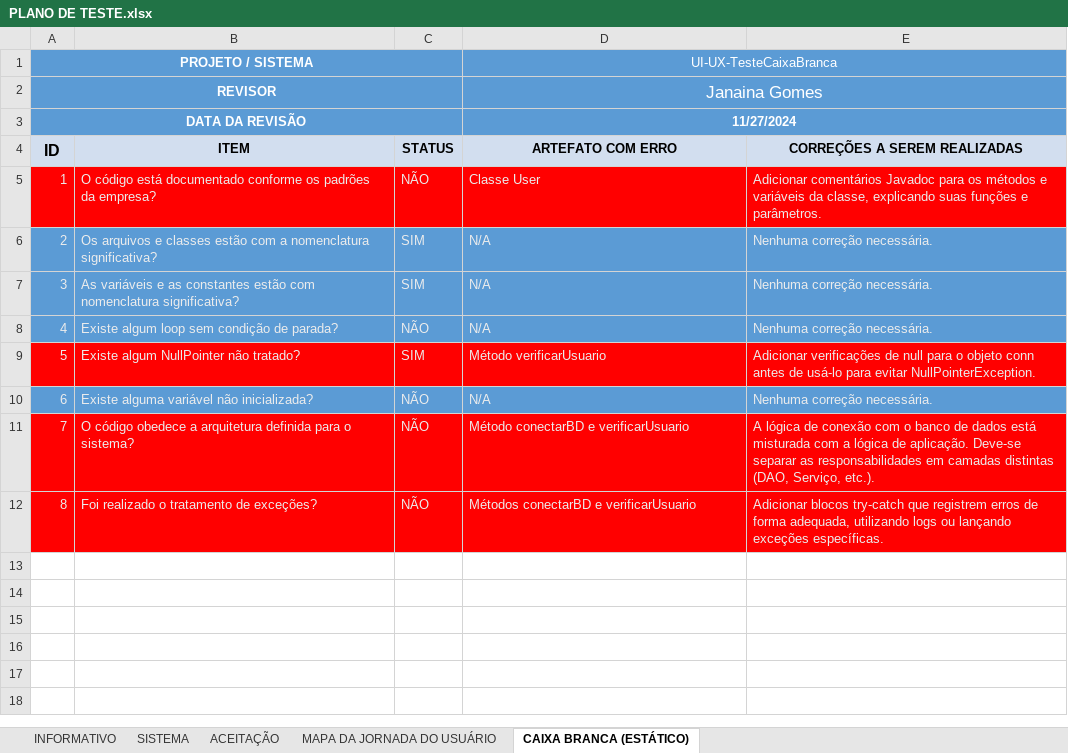
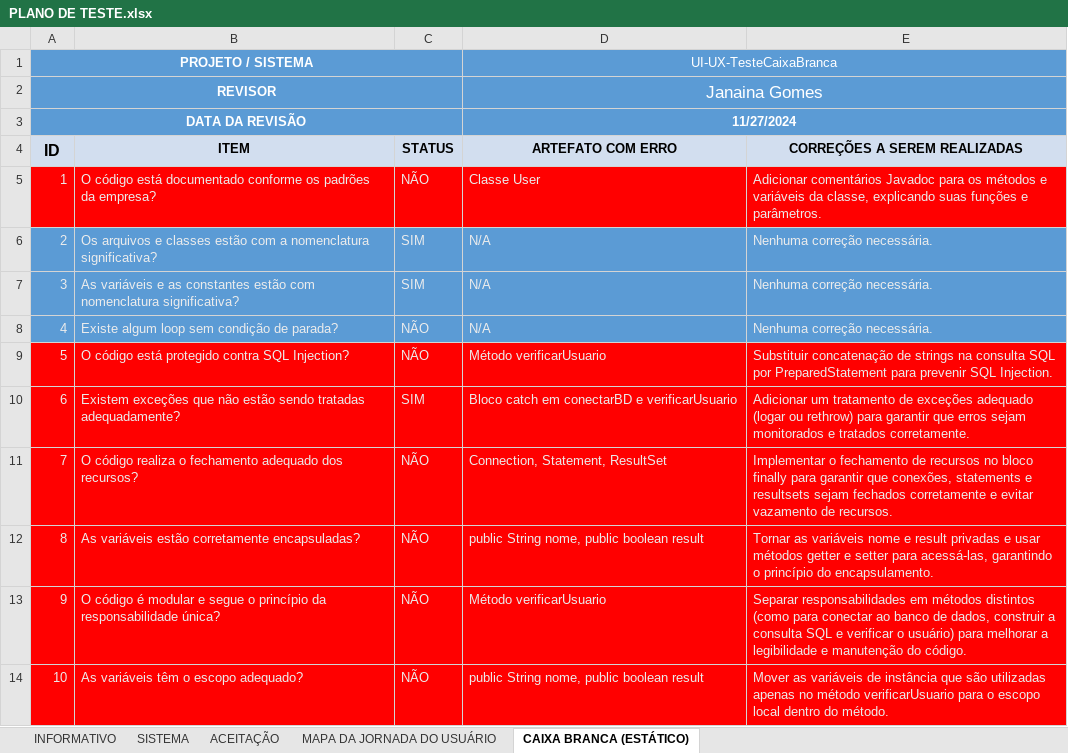
Before and after one commit to J4nah/TesteCaixaBranca, an Excel workbook: PLANO DE TESTE.xlsx, sheet CAIXA BRANCA (ESTÁTICO), drawn as a sheet; values as stored, in another font and other column widths than the file's, no borders; removed rows and columns are numbered as before the commit, all else as after; the diff names each change by its address in the sheet, - before the commit and + after, or states it on an @@ line.

Commit message:
atualizaçao tabela

```diff
--- a/PLANO DE TESTE.xlsx (sheet CAIXA BRANCA (ESTÁTICO))
+++ b/PLANO DE TESTE.xlsx (sheet CAIXA BRANCA (ESTÁTICO))
-row 9: 5 | Existe algum NullPointer não tratado? | SIM | Método verificarUsuario | Adicionar verificações de null para o objeto conn antes de usá-lo para evitar NullPointerException.
-row 10: 6 | Existe alguma variável não inicializada? | NÃO | N/A | Nenhuma correção necessária.
+row 9: 5 | O código está protegido contra SQL Injection? | NÃO | Método verificarUsuario | Substituir concatenação de strings na consulta SQL por PreparedStatement para prevenir SQL Injection.
+row 10: 6 | Existem exceções que não estão sendo tratadas adequadamente? | SIM | Bloco catch em conectarBD e verificarUsuario | Adicionar um tratamento de exceções adequado (logar ou rethrow) para garantir que erros sejam monitorados e tratados corretamente.
+row 11: 7 | O código realiza o fechamento adequado dos recursos? | NÃO | Connection, Statement, ResultSet | Implementar o fechamento de recursos no bloco finally para garantir que conexões, statements e resultsets sejam fechados corretamente e evitar vazamento de recursos.
+row 12: 8 | As variáveis estão corretamente encapsuladas? | NÃO | public String nome, public boolean result | Tornar as variáveis nome e result privadas e usar métodos getter e setter para acessá-las, garantindo o princípio do encapsulamento.
@@ column A (ID) renumbered in row 13 @@
-B13 (ITEM): O código obedece a arquitetura definida para o sistema?
+B13 (ITEM): O código é modular e segue o princípio da responsabilidade única?
-D13 (ARTEFATO COM ERRO): Método conectarBD e verificarUsuario
+D13 (ARTEFATO COM ERRO): Método verificarUsuario
-E13 (CORREÇÕES A SEREM REALIZADAS): A lógica de conexão com o banco de dados está misturada com a lógica de aplicação. Deve-se separar as responsabilidades em camadas distintas (DAO, Serviço, etc.).
+E13 (CORREÇÕES A SEREM REALIZADAS): Separar responsabilidades em métodos distintos (como para conectar ao banco de dados, construir a consulta SQL e verificar o usuário) para melhorar a legibilidade e manutenção do código.
-row 12: 8 | Foi realizado o tratamento de exceções? | NÃO | Métodos conectarBD e verificarUsuario | Adicionar blocos try-catch que registrem erros de forma adequada, utilizando logs ou lançando exceções específicas.
+row 14: 10 | As variáveis têm o escopo adequado? | NÃO | public String nome, public boolean result | Mover as variáveis de instância que são utilizadas apenas no método verificarUsuario para o escopo local dentro do método.
```
